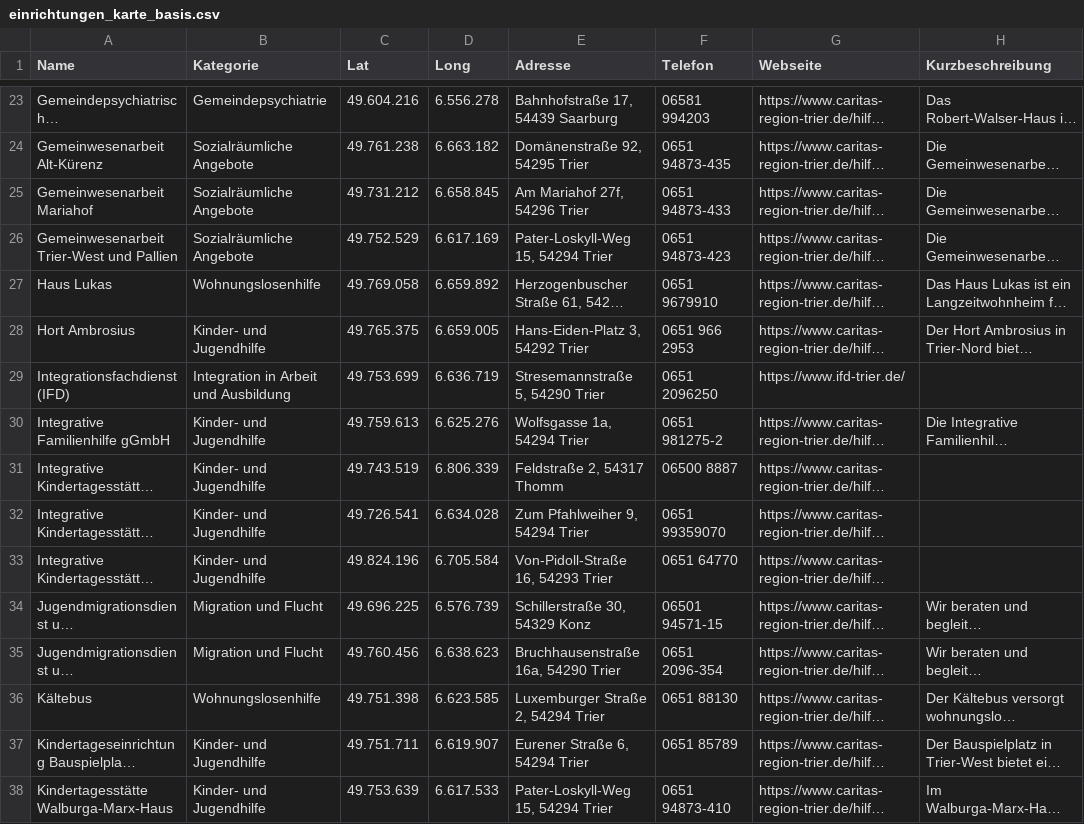
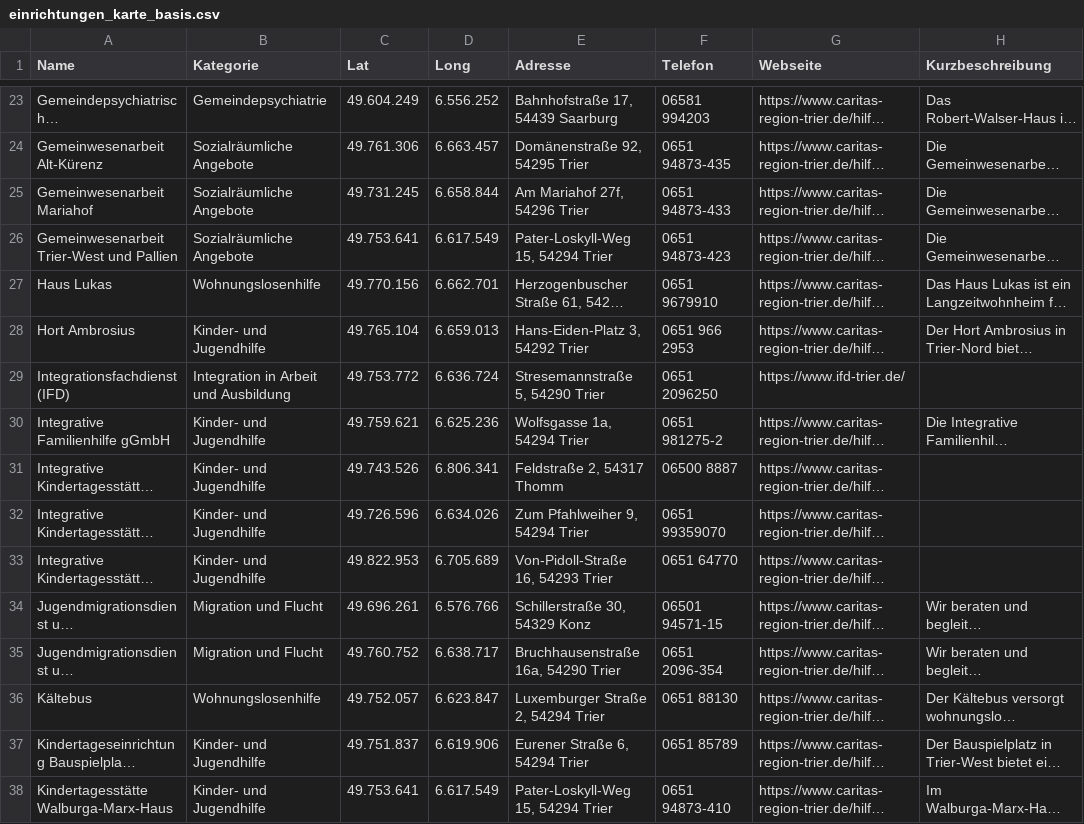
Before and after one commit to vogel-oulaid-caritas/caritas-karte, a CSV file: einrichtungen_karte_basis.csv, drawn as a sheet; only a part is shown, gaps mark what is left out; long unchanged cells end in …; the diff covers the shown part only; the diff names each change by its address in the sheet, - before the commit and + after, or states it on an @@ line.

```diff
--- a/einrichtungen_karte_basis.csv
+++ b/einrichtungen_karte_basis.csv
-C23 (Lat): 49.604.216
+C23 (Lat): 49.604.249
-D23 (Long): 6.556.278
+D23 (Long): 6.556.252
-C24 (Lat): 49.761.238
+C24 (Lat): 49.761.306
-D24 (Long): 6.663.182
+D24 (Long): 6.663.457
-C25 (Lat): 49.731.212
+C25 (Lat): 49.731.245
-D25 (Long): 6.658.845
+D25 (Long): 6.658.844
-C26 (Lat): 49.752.529
+C26 (Lat): 49.753.641
-D26 (Long): 6.617.169
+D26 (Long): 6.617.549
-C27 (Lat): 49.769.058
+C27 (Lat): 49.770.156
-D27 (Long): 6.659.892
+D27 (Long): 6.662.701
-C28 (Lat): 49.765.375
+C28 (Lat): 49.765.104
-D28 (Long): 6.659.005
+D28 (Long): 6.659.013
-C29 (Lat): 49.753.699
+C29 (Lat): 49.753.772
-D29 (Long): 6.636.719
+D29 (Long): 6.636.724
-C30 (Lat): 49.759.613
+C30 (Lat): 49.759.621
-D30 (Long): 6.625.276
+D30 (Long): 6.625.236
-C31 (Lat): 49.743.519
+C31 (Lat): 49.743.526
-D31 (Long): 6.806.339
+D31 (Long): 6.806.341
-C32 (Lat): 49.726.541
+C32 (Lat): 49.726.596
-D32 (Long): 6.634.028
+D32 (Long): 6.634.026
-C33 (Lat): 49.824.196
+C33 (Lat): 49.822.953
-D33 (Long): 6.705.584
+D33 (Long): 6.705.689
-C34 (Lat): 49.696.225
+C34 (Lat): 49.696.261
-D34 (Long): 6.576.739
+D34 (Long): 6.576.766
-C35 (Lat): 49.760.456
+C35 (Lat): 49.760.752
-D35 (Long): 6.638.623
+D35 (Long): 6.638.717
-C36 (Lat): 49.751.398
+C36 (Lat): 49.752.057
-D36 (Long): 6.623.585
+D36 (Long): 6.623.847
-C37 (Lat): 49.751.711
+C37 (Lat): 49.751.837
-D37 (Long): 6.619.907
+D37 (Long): 6.619.906
-C38 (Lat): 49.753.639
+C38 (Lat): 49.753.641
-D38 (Long): 6.617.533
+D38 (Long): 6.617.549
```
Also changed, not shown: 122 edited cells elsewhere in this file.
